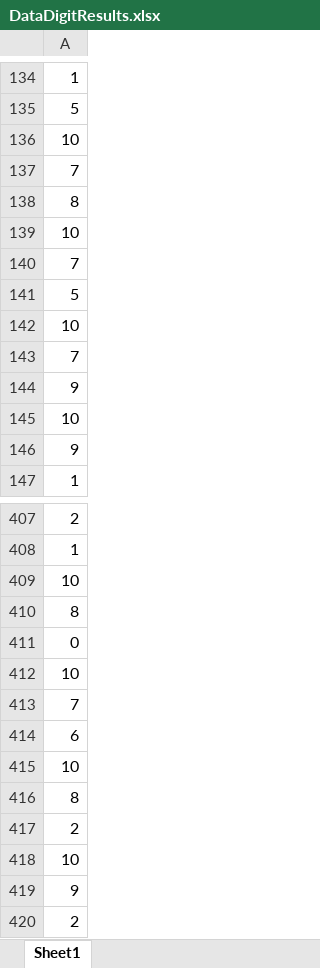
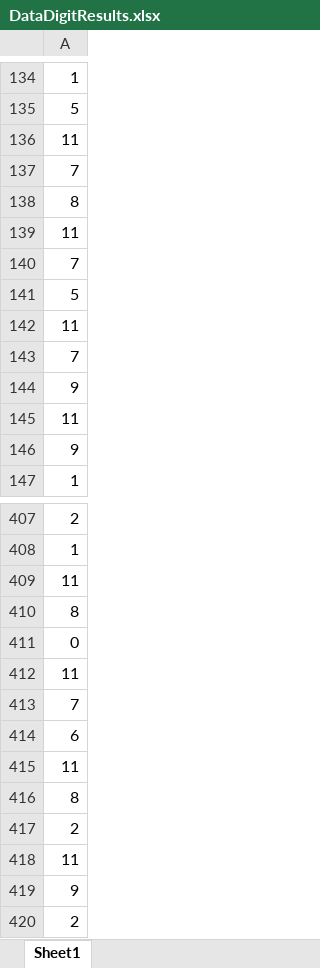
Before and after one commit to s4weng/Autonomous-Racecar-Driver, an Excel workbook: DataDigitResults.xlsx, sheet Sheet1, drawn as a sheet; only a part is shown, gaps mark what is left out; values as stored, in another font and other column widths than the file's, no borders; the diff covers the shown part only; the diff names each change by its address in the sheet, - before the commit and + after, or states it on an @@ line.

```diff
--- a/DataDigitResults.xlsx (sheet Sheet1)
+++ b/DataDigitResults.xlsx (sheet Sheet1)
-A136: 10
+A136: 11
-A139: 10
+A139: 11
-A142: 10
+A142: 11
-A145: 10
+A145: 11
-A409: 10
+A409: 11
-A412: 10
+A412: 11
-A415: 10
+A415: 11
-A418: 10
+A418: 11
```
Also changed, not shown: 4 edited cells elsewhere in this sheet, 16 other files.
